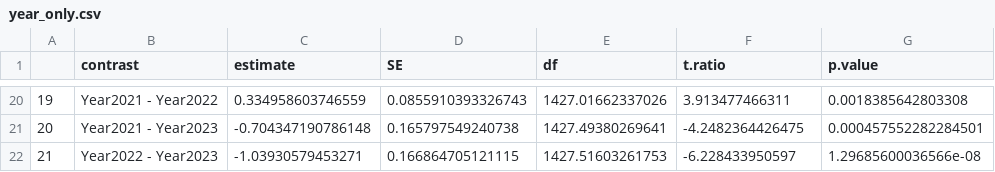
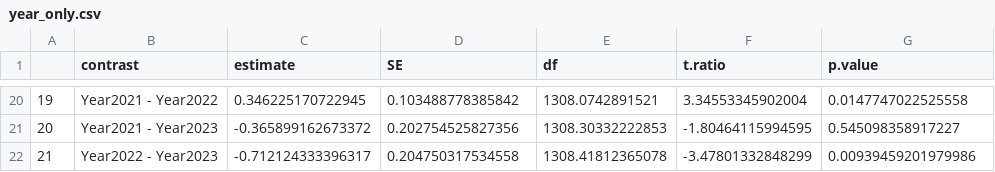
Before and after one commit to InteragencyEcologicalProgram/SMSCG, a CSV file: outputs/year_only.csv, drawn as a sheet; only a part is shown, gaps mark what is left out; the diff covers the shown part only.

```diff
--- a/outputs/year_only.csv
+++ b/outputs/year_only.csv
@@ -20,3 +20,3 @@
-"19","Year2021 - Year2022",0.334958603746559,0.0855910393326743,1427.01662337026,3.913477466311,0.0018385642803308
-"20","Year2021 - Year2023",-0.704347190786148,0.165797549240738,1427.49380269641,-4.2482364426475,0.000457552282284501
-"21","Year2022 - Year2023",-1.03930579453271,0.166864705121115,1427.51603261753,-6.228433950597,1.29685600036566e-08
+"19","Year2021 - Year2022",0.346225170722945,0.103488778385842,1308.0742891521,3.34553345902004,0.0147747022525558
+"20","Year2021 - Year2023",-0.365899162673372,0.202754525827356,1308.30332222853,-1.80464115994595,0.545098358917227
+"21","Year2022 - Year2023",-0.712124333396317,0.204750317534558,1308.41812365078,-3.47801332848299,0.00939459201979986
```
Also changed, not shown: 90 edited cells elsewhere in this file, outputs/region_by_year.csv, outputs/year_by_region.csv, 56 other files.
